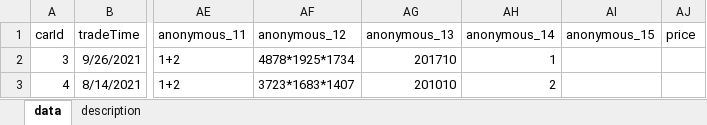
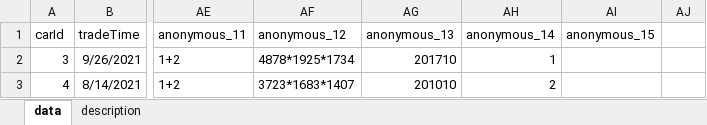
Before and after one commit to Grantcheng/2021-Mathor-Cup-A, an Excel workbook: data/Q1_test_set.xlsx, sheet data, drawn as a sheet; only a part is shown, gaps mark what is left out; values as stored, in another font and other column widths than the file's, no borders; table styles not drawn; the diff names each change by its address in the sheet, - before the commit and + after, or states it on an @@ line.

Commit message:
initial build models

```diff
--- a/data/Q1_test_set.xlsx (sheet data)
+++ b/data/Q1_test_set.xlsx (sheet data)
-AJ1: price
+AJ1: (empty)
```
Also changed, not shown: 36 other files.
